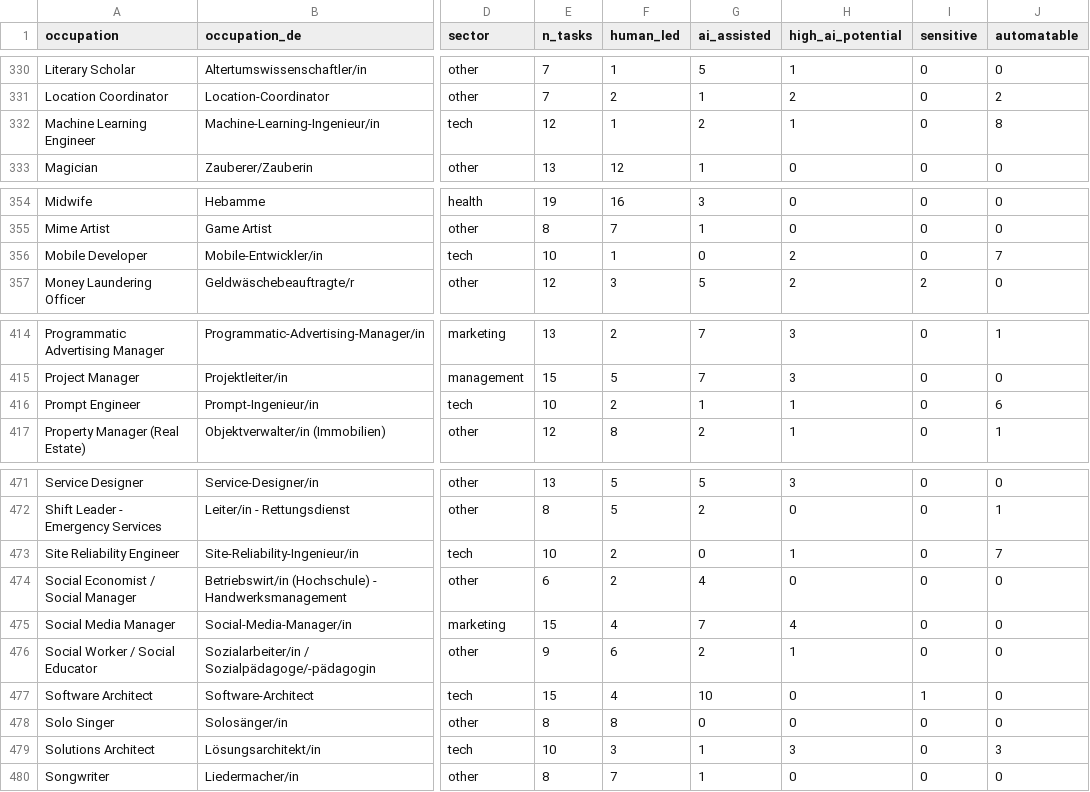
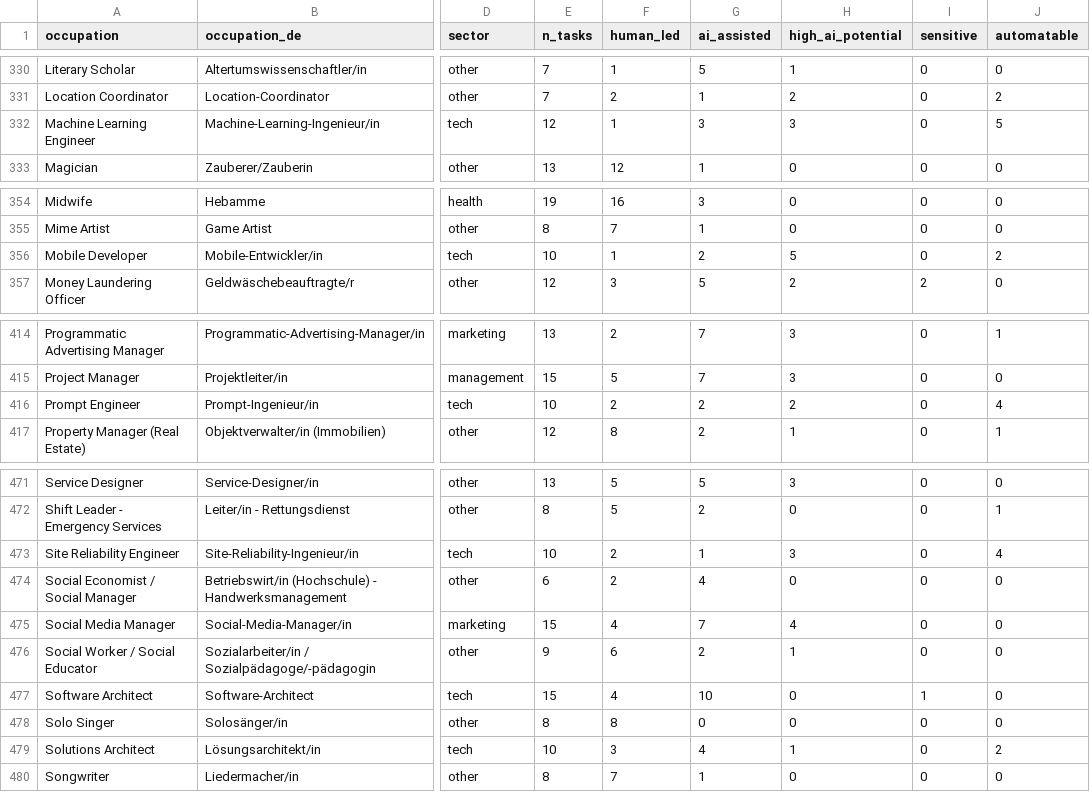
Before and after one commit to AhmadMo92/Ki-Kompass, a CSV file: attached_assets/occupations_summary_v3.csv, drawn as a sheet; only a part is shown, gaps mark what is left out; the diff covers the shown part only; the diff names each change by its address in the sheet, - before the commit and + after, or states it on an @@ line.

```diff
--- a/attached_assets/occupations_summary_v3.csv
+++ b/attached_assets/occupations_summary_v3.csv
-G332 (ai_assisted): 2
+G332 (ai_assisted): 3
-H332 (high_ai_potential): 1
+H332 (high_ai_potential): 3
-J332 (automatable): 8
+J332 (automatable): 5
-G356 (ai_assisted): 0
+G356 (ai_assisted): 2
-H356 (high_ai_potential): 2
+H356 (high_ai_potential): 5
-J356 (automatable): 7
+J356 (automatable): 2
-G416 (ai_assisted): 1
+G416 (ai_assisted): 2
-H416 (high_ai_potential): 1
+H416 (high_ai_potential): 2
-J416 (automatable): 6
+J416 (automatable): 4
-G473 (ai_assisted): 0
+G473 (ai_assisted): 1
-H473 (high_ai_potential): 1
+H473 (high_ai_potential): 3
-J473 (automatable): 7
+J473 (automatable): 4
-G479 (ai_assisted): 1
+G479 (ai_assisted): 4
-H479 (high_ai_potential): 3
+H479 (high_ai_potential): 1
-J479 (automatable): 3
+J479 (automatable): 2
```
Also changed, not shown: 34 edited cells elsewhere in this file, 4 other files.
